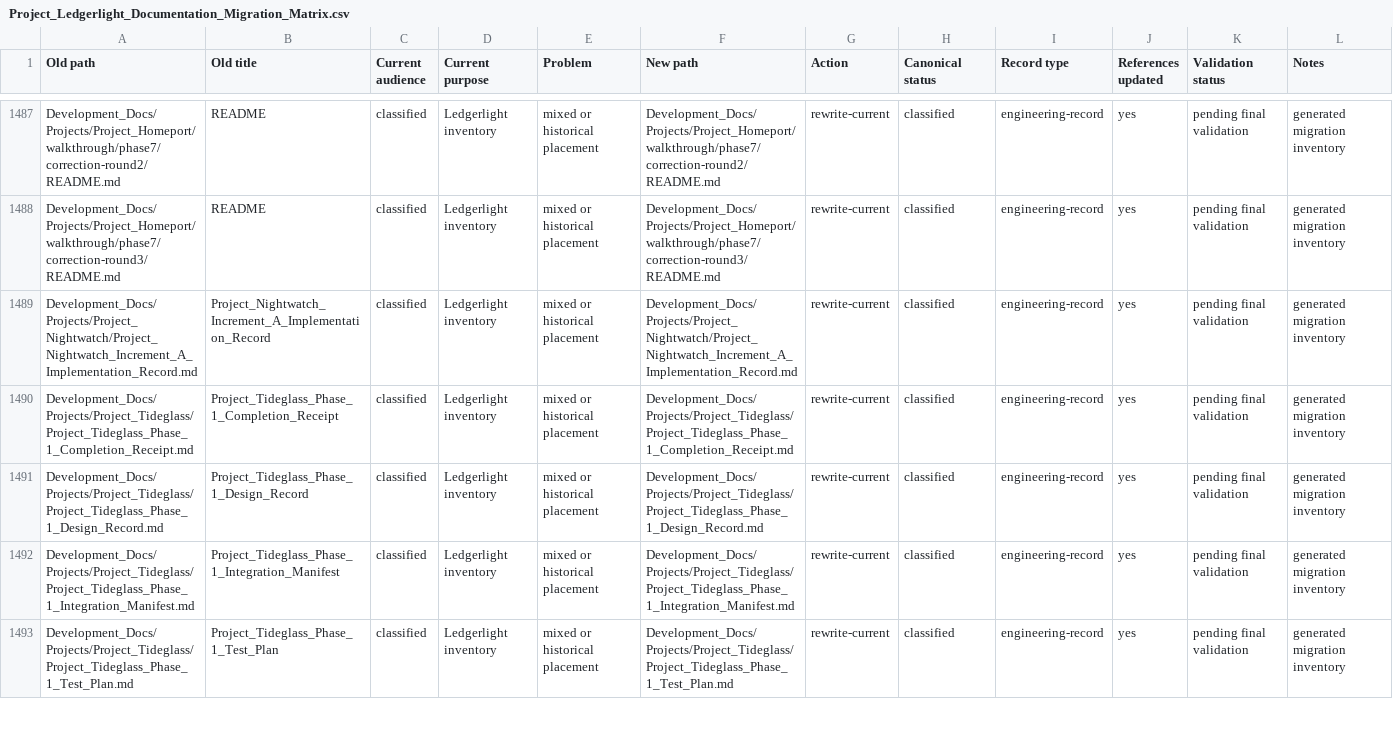
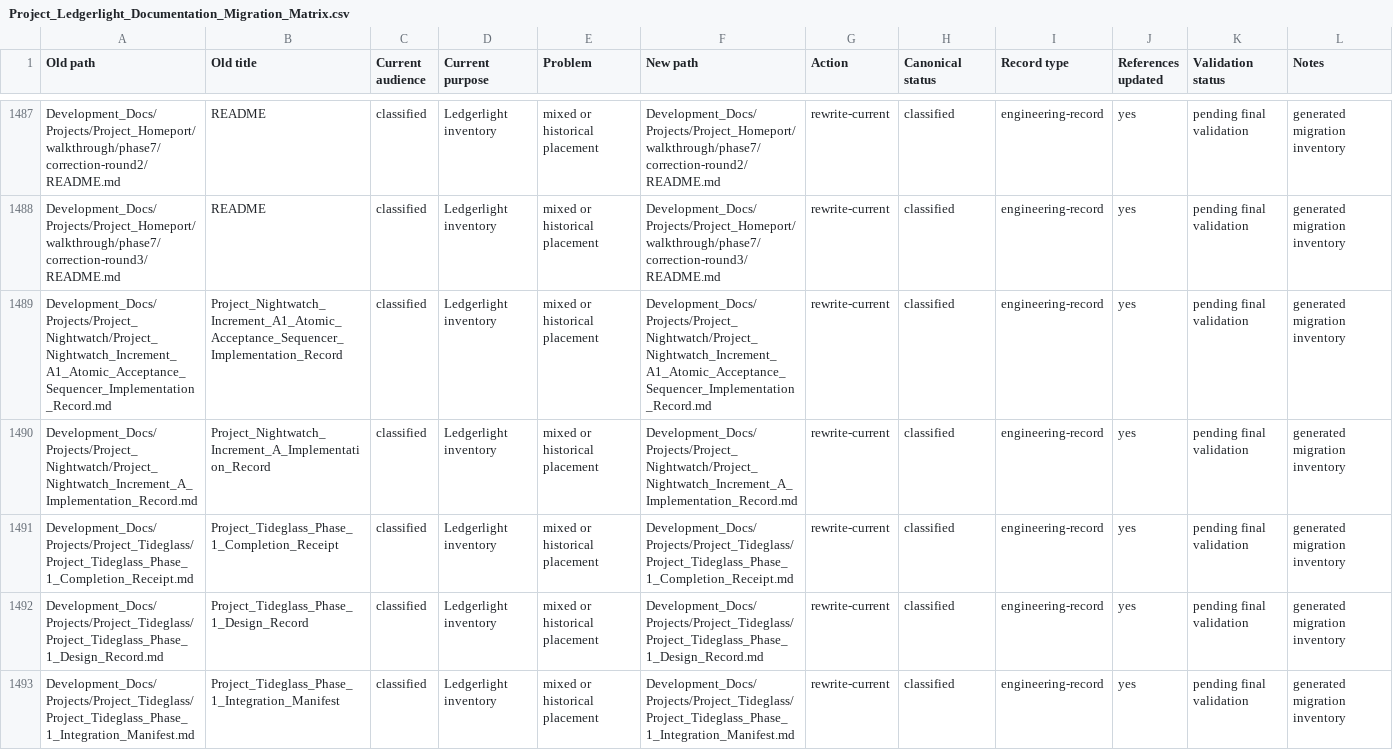
Before and after one commit to Kgray44/treasurehuntSoT, a CSV file: Development_Docs/Project_Ledgerlight_Documentation_Migration_Matrix.csv, drawn as a sheet; only a part is shown, gaps mark what is left out; the shorter side is filled out with more unchanged rows.

Commit message:
docs(nightwatch): reconcile v1.1 control-plane amendments

```diff
--- a/Development_Docs/Project_Ledgerlight_Documentation_Migration_Matrix.csv
+++ b/Development_Docs/Project_Ledgerlight_Documentation_Migration_Matrix.csv
@@ -1488,2 +1488,3 @@ Old path,Old title,Current audience,Current purpose,Problem,New path,Action,Cano
 "Development_Docs/Projects/Project_Homeport/walkthrough/phase7/correction-round3/README.md","README","classified","Ledgerlight inventory","mixed or historical placement","Development_Docs/Projects/Project_Homeport/walkthrough/phase7/correction-round3/README.md","rewrite-current","classified","engineering-record","yes","pending final validation","generated migration inventory"
+"Development_Docs/Projects/Project_Nightwatch/Project_Nightwatch_Increment_A1_Atomic_Acceptance_Sequencer_Implementation_Record.md","Project_Nightwatch_Increment_A1_Atomic_Acceptance_Sequencer_Implementation_Record","classified","Ledgerlight inventory","mixed or historical placement","Development_Docs/Projects/Project_Nightwatch/Project_Nightwatch_Increment_A1_Atomic_Acceptance_Sequencer_Implementation_Record.md","rewrite-current","classified","engineering-record","yes","pending final validation","generated migration inventory"
 "Development_Docs/Projects/Project_Nightwatch/Project_Nightwatch_Increment_A_Implementation_Record.md","Project_Nightwatch_Increment_A_Implementation_Record","classified","Ledgerlight inventory","mixed or historical placement","Development_Docs/Projects/Project_Nightwatch/Project_Nightwatch_Increment_A_Implementation_Record.md","rewrite-current","classified","engineering-record","yes","pending final validation","generated migration inventory"
```
Also changed, not shown: 1 other file.
